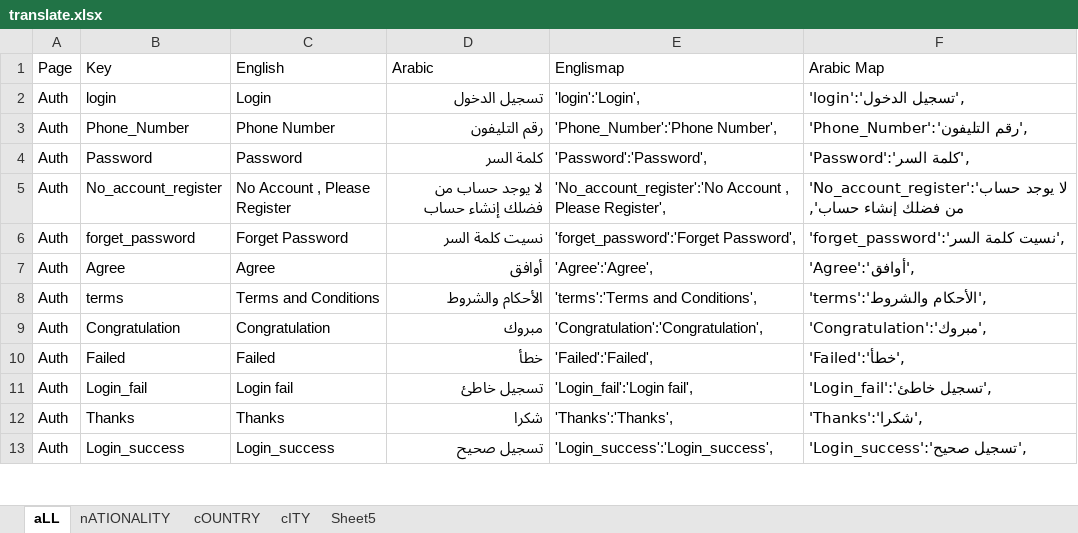
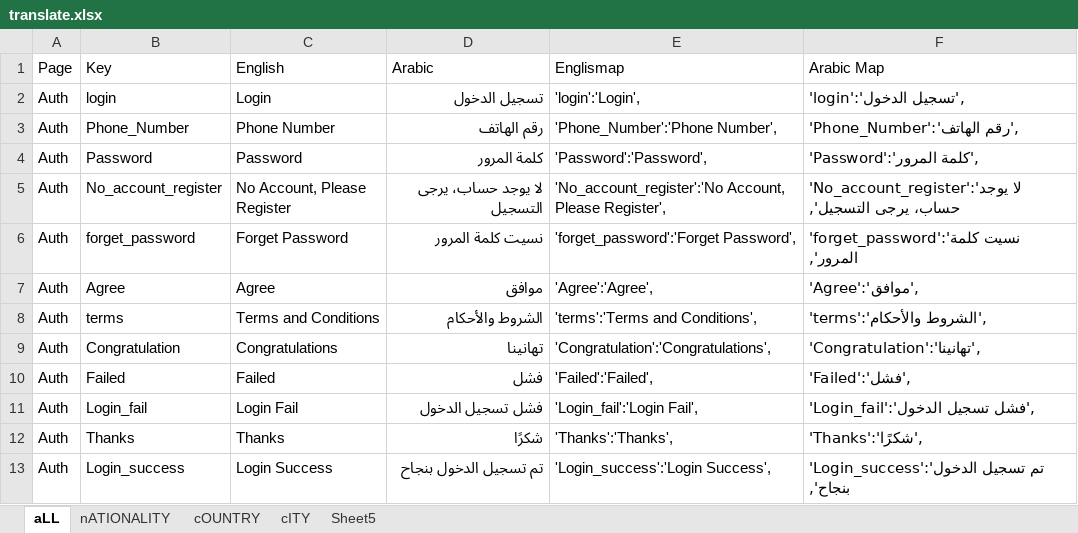
Before and after one commit to MedhatKhalifa/QuranSchool, an Excel workbook: translate.xlsx, sheet aLL, drawn as a sheet; only a part is shown; values as stored, in another font and other column widths than the file's, no borders; conditional formats not drawn; the diff covers the shown part only; the diff names each change by its address in the sheet, - before the commit and + after, or states it on an @@ line.

```diff
--- a/translate.xlsx (sheet aLL)
+++ b/translate.xlsx (sheet aLL)
-D3 (Arabic): رقم التليفون
+D3 (Arabic): رقم الهاتف
-F3 (Arabic Map): 'Phone_Number':'رقم التليفون',
+F3 (Arabic Map): 'Phone_Number':'رقم الهاتف',
-D4 (Arabic): كلمة السر
+D4 (Arabic): كلمة المرور
-F4 (Arabic Map): 'Password':'كلمة السر',
+F4 (Arabic Map): 'Password':'كلمة المرور',
-C5 (English): No Account , Please Register
+C5 (English): No Account, Please Register
-D5 (Arabic): لا يوجد حساب من فضلك إنشاء حساب
+D5 (Arabic): لا يوجد حساب، يرجى التسجيل
-E5 (Englismap): 'No_account_register':'No Account , Please Register',
+E5 (Englismap): 'No_account_register':'No Account, Please Register',
-F5 (Arabic Map): 'No_account_register':'لا يوجد حساب من فضلك إنشاء حساب',
+F5 (Arabic Map): 'No_account_register':'لا يوجد حساب، يرجى التسجيل',
-D6 (Arabic): نسيت كلمة السر
+D6 (Arabic): نسيت كلمة المرور
-F6 (Arabic Map): 'forget_password':'نسيت كلمة السر',
+F6 (Arabic Map): 'forget_password':'نسيت كلمة المرور',
-D7 (Arabic): أوافق
+D7 (Arabic): موافق
-F7 (Arabic Map): 'Agree':'أوافق',
+F7 (Arabic Map): 'Agree':'موافق',
-D8 (Arabic): الأحكام والشروط
+D8 (Arabic): الشروط والأحكام
-F8 (Arabic Map): 'terms':'الأحكام والشروط',
+F8 (Arabic Map): 'terms':'الشروط والأحكام',
-C9 (English): Congratulation
+C9 (English): Congratulations
-D9 (Arabic): مبروك
+D9 (Arabic): تهانينا
-E9 (Englismap): 'Congratulation':'Congratulation',
+E9 (Englismap): 'Congratulation':'Congratulations',
-F9 (Arabic Map): 'Congratulation':'مبروك',
+F9 (Arabic Map): 'Congratulation':'تهانينا',
-D10 (Arabic): خطأ
+D10 (Arabic): فشل
-F10 (Arabic Map): 'Failed':'خطأ',
+F10 (Arabic Map): 'Failed':'فشل',
-C11 (English): Login fail
+C11 (English): Login Fail
-D11 (Arabic): تسجيل خاطئ
+D11 (Arabic): فشل تسجيل الدخول
-E11 (Englismap): 'Login_fail':'Login fail',
+E11 (Englismap): 'Login_fail':'Login Fail',
-F11 (Arabic Map): 'Login_fail':'تسجيل خاطئ',
+F11 (Arabic Map): 'Login_fail':'فشل تسجيل الدخول',
-D12 (Arabic): شكرا
+D12 (Arabic): شكرًا
-F12 (Arabic Map): 'Thanks':'شكرا',
+F12 (Arabic Map): 'Thanks':'شكرًا',
-C13 (English): Login_success
+C13 (English): Login Success
-D13 (Arabic): تسجيل صحيح
+D13 (Arabic): تم تسجيل الدخول بنجاح
-E13 (Englismap): 'Login_success':'Login_success',
+E13 (Englismap): 'Login_success':'Login Success',
-F13 (Arabic Map): 'Login_success':'تسجيل صحيح',
+F13 (Arabic Map): 'Login_success':'تم تسجيل الدخول بنجاح',
```
Also changed, not shown: 471 edited cells elsewhere in this sheet, 13 other files.
